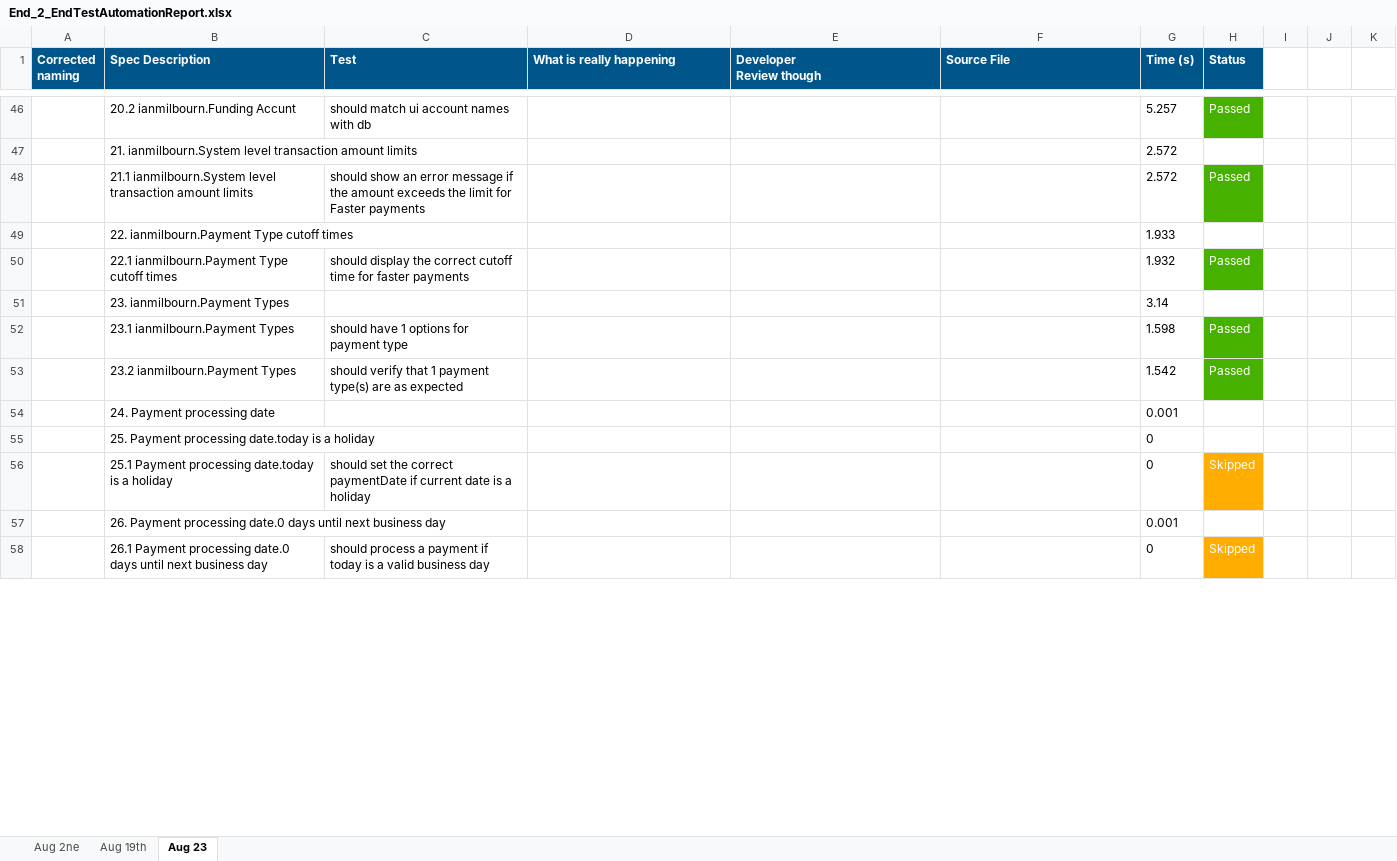
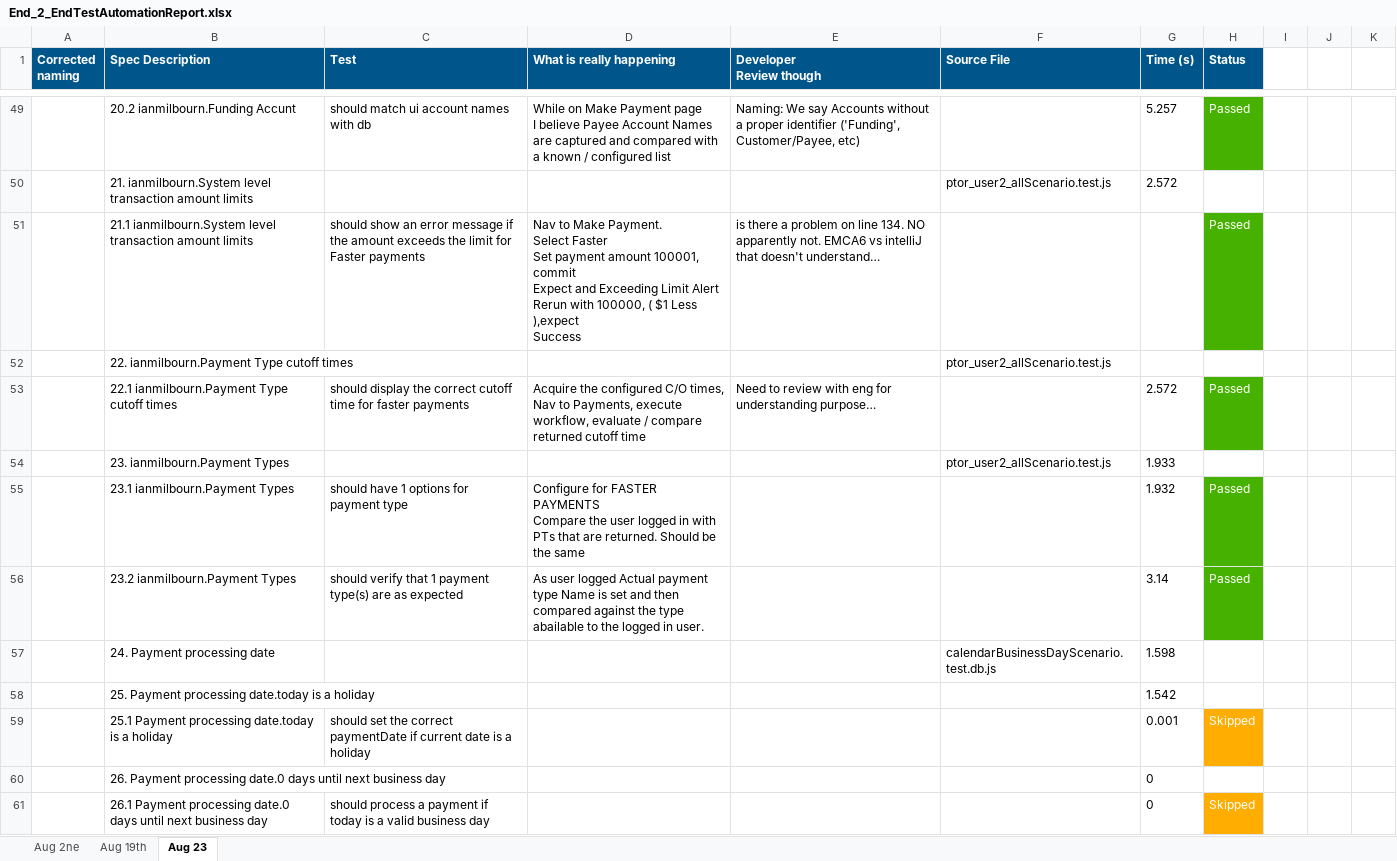
Before and after one commit to raghav9329/mainProf, an Excel workbook: End_2_EndTestAutomationReport.xlsx, sheet Aug 23, drawn as a sheet; only a part is shown, gaps mark what is left out; values as stored, in another font and other column widths than the file's, no borders; addresses are those after the commit; ↵ is a line break in a cell; the diff covers the shown part only; the diff names each change by its address in the sheet, - before the commit and + after, or states it on an @@ line.

```diff
--- a/End_2_EndTestAutomationReport.xlsx (sheet Aug 23)
+++ b/End_2_EndTestAutomationReport.xlsx (sheet Aug 23)
-D49 (What is really happening): (empty)
+D49 (What is really happening): While on Make Payment page ↵ I believe Payee Account Names are captured and compared with a known / configured list
-E49 (Developer Review though): (empty)
+E49 (Developer Review though): Naming: We say Accounts without a proper identifier ('Funding', Customer/Payee, etc)
-F50 (Source File): (empty)
+F50 (Source File): ptor_user2_allScenario.test.js
-D51 (What is really happening): (empty)
+D51 (What is really happening): Nav to Make Payment. ↵ Select Faster ↵ Set payment amount 100001, commit ↵ Expect and Exceeding Limit Alert ↵ Rerun with 100000, ( $1 Less ),expect ↵ Success
-E51 (Developer Review though): (empty)
+E51 (Developer Review though): is there a problem on line 134. NO apparently not. EMCA6 vs intelliJ that doesn't understand…
-G51 (Time (s)): 2.572
+G51 (Time (s)): (empty)
-F52 (Source File): (empty)
+F52 (Source File): ptor_user2_allScenario.test.js
-G52 (Time (s)): 1.933
+G52 (Time (s)): (empty)
-D53 (What is really happening): (empty)
+D53 (What is really happening): Acquire the configured C/O times, Nav to Payments, execute workflow, evaluate / compare returned cutoff time
-E53 (Developer Review though): (empty)
+E53 (Developer Review though): Need to review with eng for understanding purpose…
-G53 (Time (s)): 1.932
+G53 (Time (s)): 2.572
-F54 (Source File): (empty)
+F54 (Source File): ptor_user2_allScenario.test.js
-G54 (Time (s)): 3.14
+G54 (Time (s)): 1.933
-D55 (What is really happening): (empty)
+D55 (What is really happening): Configure for FASTER PAYMENTS ↵ Compare the user logged in with PTs that are returned. Should be the same
-G55 (Time (s)): 1.598
+G55 (Time (s)): 1.932
-D56 (What is really happening): (empty)
+D56 (What is really happening): As user logged Actual payment type Name is set and then compared against the type abailable to the logged in user.
-G56 (Time (s)): 1.542
+G56 (Time (s)): 3.14
-F57 (Source File): (empty)
+F57 (Source File): calendarBusinessDayScenario.test.db.js
-G57 (Time (s)): 0.001
+G57 (Time (s)): 1.598
-G58 (Time (s)): 0
+G58 (Time (s)): 1.542
-G59 (Time (s)): 0
+G59 (Time (s)): 0.001
-G60 (Time (s)): 0.001
+G60 (Time (s)): 0
```
Also changed, not shown: 3 added rows, 57 edited cells and cell formats elsewhere in this sheet.
